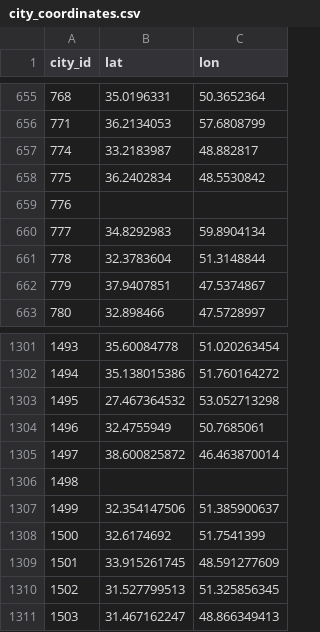
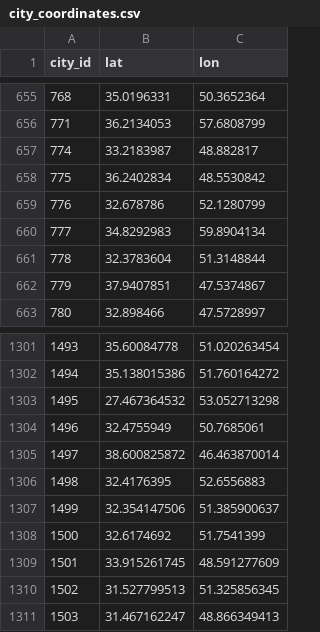
Before and after one commit to SaliBhdr/typhoon-iran-cities, a CSV file: csv/city_coordinates.csv, drawn as a sheet; only a part is shown, gaps mark what is left out.

Commit message:
Update city coordinates in city_coordinates.csv
- Added missing latitude and longitude values for city IDs 776 and 1498 in the city_coordinates.csv file.

```diff
--- a/csv/city_coordinates.csv
+++ b/csv/city_coordinates.csv
@@ -658,3 +658,3 @@ city_id,lat,lon
 775,36.2402834,48.5530842
-776,,
+776,32.678786,52.1280799
 777,34.8292983,59.8904134
@@ -1305,3 +1305,3 @@ city_id,lat,lon
 1497,38.600825872,46.463870014
-1498,,
+1498,32.4176395,52.6556883
 1499,32.354147506,51.385900637
```
